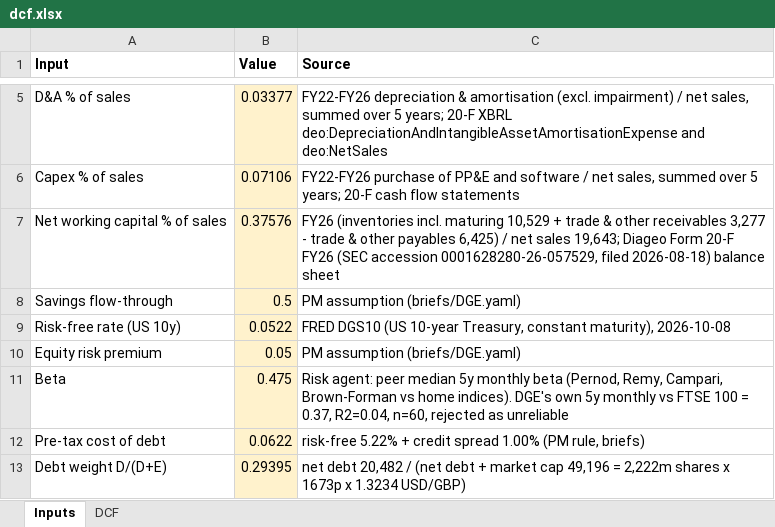
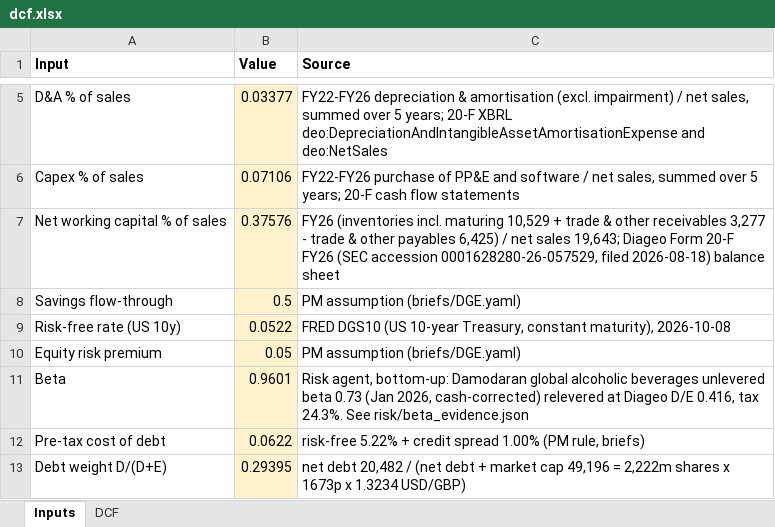
Before and after one commit to amandalombardo/AI-Equity-Research-, an Excel workbook: runs/DGE/2026-10-12/valuation/dcf.xlsx, sheet Inputs, drawn as a sheet; only a part is shown, gaps mark what is left out; values as stored, in another font and other column widths than the file's, no borders; the diff names each change by its address in the sheet, - before the commit and + after, or states it on an @@ line.

```diff
--- a/runs/DGE/2026-10-12/valuation/dcf.xlsx (sheet Inputs)
+++ b/runs/DGE/2026-10-12/valuation/dcf.xlsx (sheet Inputs)
-B11 (Value): 0.475
+B11 (Value): 0.9601
-C11 (Source): Risk agent: peer median 5y monthly beta (Pernod, Remy, Campari, Brown-Forman vs home indices). DGE's own 5y monthly vs FTSE 100 = 0.37, R2=0.04, n=60, rejected as unreliable
+C11 (Source): Risk agent, bottom-up: Damodaran global alcoholic beverages unlevered beta 0.73 (Jan 2026, cash-corrected) relevered at Diageo D/E 0.416, tax 24.3%. See risk/beta_evidence.json
```
Also changed, not shown: sheet DCF, 14 other files.
